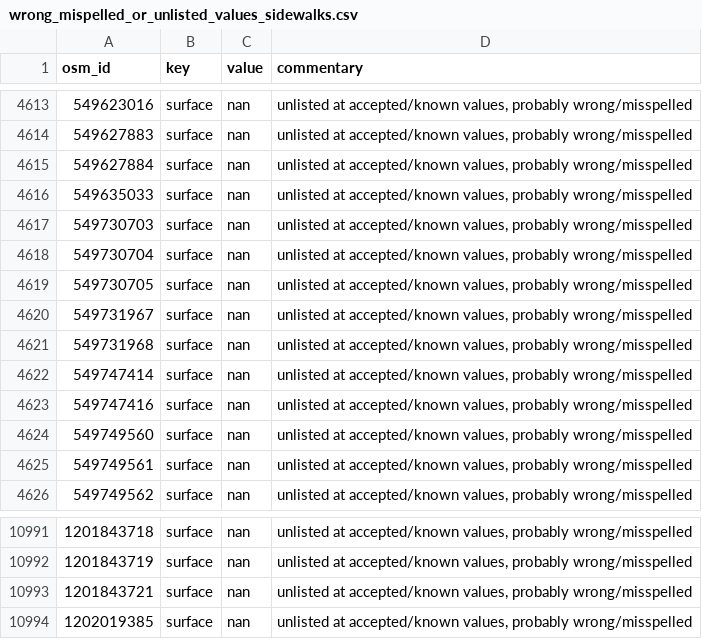
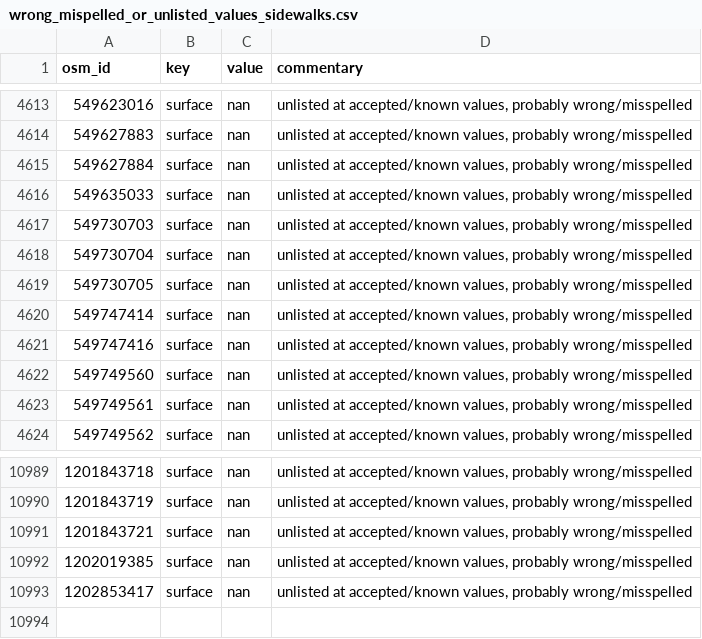
Before and after one commit to opensidewalkmap/lima, a CSV file: quality_check/tables/wrong_mispelled_or_unlisted_values_sidewalks.csv, drawn as a sheet; only a part is shown, gaps mark what is left out; removed rows and columns are numbered as before the commit, all else as after; the diff names each change by its address in the sheet, - before the commit and + after, or states it on an @@ line.

```diff
--- a/quality_check/tables/wrong_mispelled_or_unlisted_values_sidewalks.csv
+++ b/quality_check/tables/wrong_mispelled_or_unlisted_values_sidewalks.csv
-row 4620: 549731967 | surface | nan | unlisted at accepted/known values, probably wrong/misspelled
-row 4621: 549731968 | surface | nan | unlisted at accepted/known values, probably wrong/misspelled
+row 10993: 1202853417 | surface | nan | unlisted at accepted/known values, probably wrong/misspelled
```
Also changed, not shown: quality_check/tables/improper_keys_sidewalks.csv, quality_check/tables/uncanny_keys_sidewalks.csv, 20 other files.
